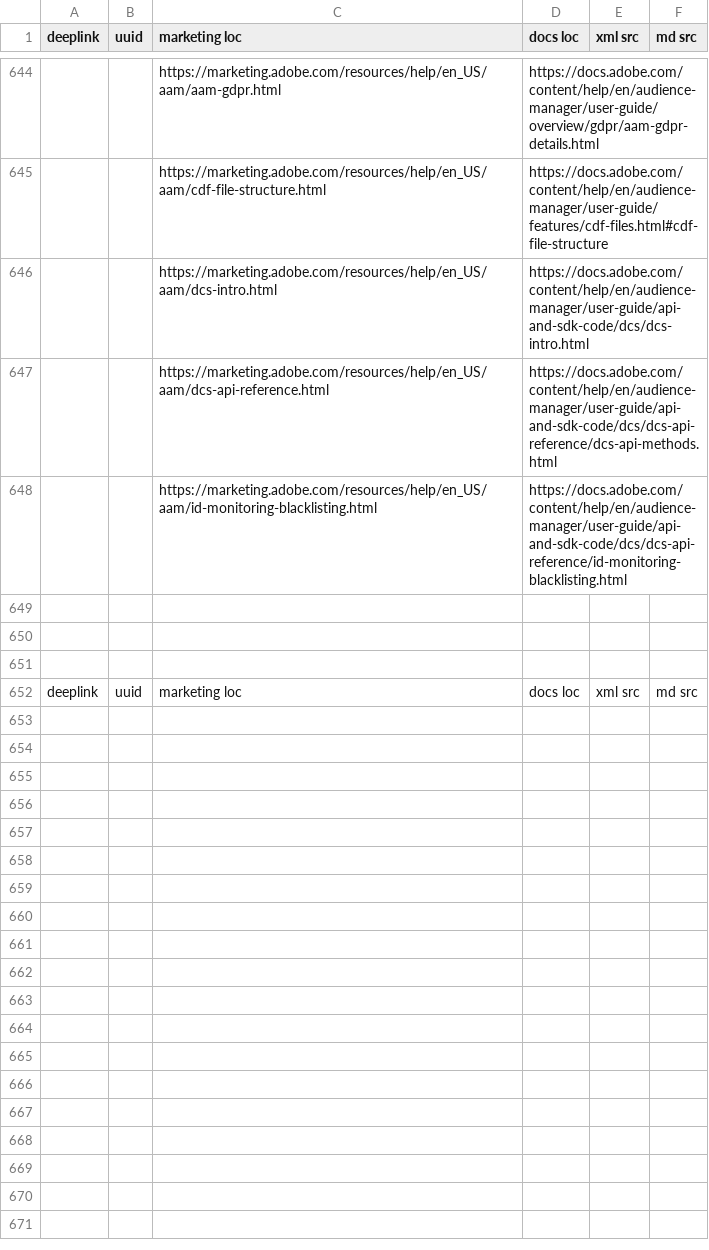
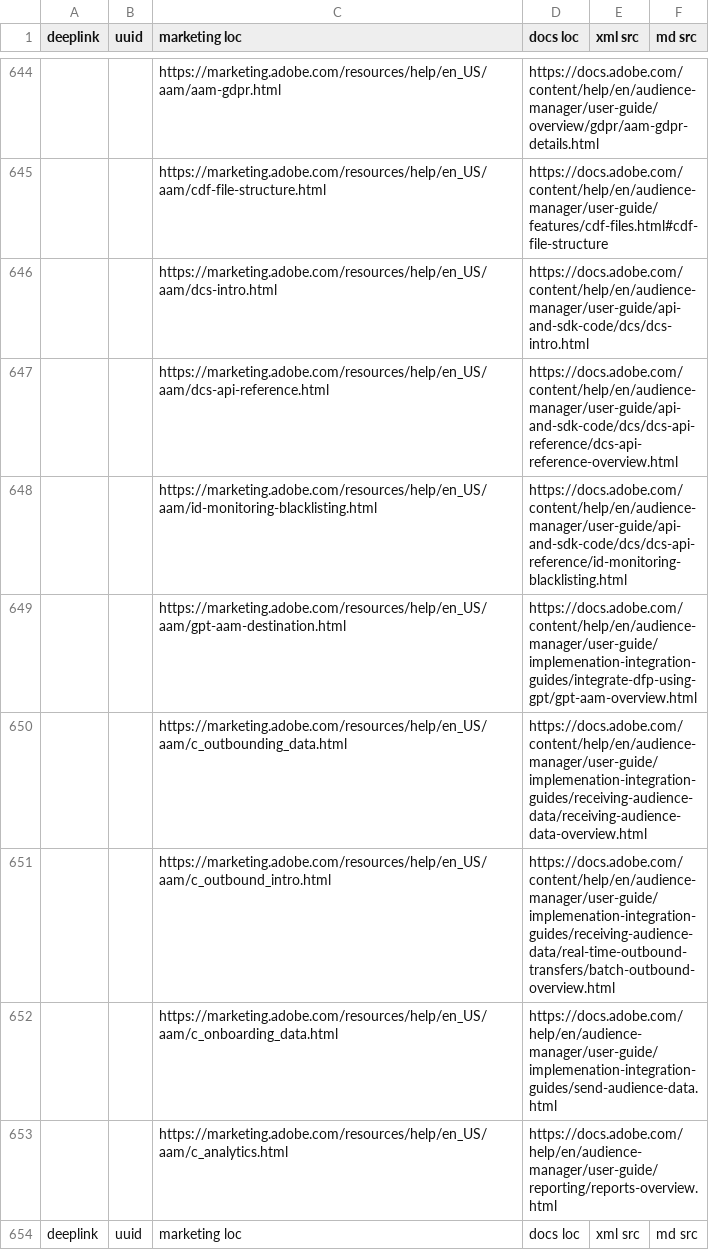
Before and after one commit to AdobeDocs/audience-manager.en, a CSV file: help/using/redirects.csv, drawn as a sheet; only a part is shown, gaps mark what is left out; the diff names each change by its address in the sheet, - before the commit and + after, or states it on an @@ line.

```diff
--- a/help/using/redirects.csv
+++ b/help/using/redirects.csv
-D647 (docs loc): https://docs.adobe.com/content/help/en/audience-manager/user-guide/api-and-sdk-code/dcs/dcs-api-reference/dcs-api-methods.html
+D647 (docs loc): https://docs.adobe.com/content/help/en/audience-manager/user-guide/api-and-sdk-code/dcs/dcs-api-reference/dcs-api-reference-overview.html
-row 649: (empty)
+row 649:  |  | https://marketing.adobe.com/resources/help/en_US/aam/gpt-aam-destination.html | https://docs.adobe.com/content/help/en/audience-manager/user-guide/implemenation-integration-guides/integrate-dfp-using-gpt/gpt-aam-overview.html
-row 650: (empty)
+row 650:  |  | https://marketing.adobe.com/resources/help/en_US/aam/c_outbounding_data.html | https://docs.adobe.com/content/help/en/audience-manager/user-guide/implemenation-integration-guides/receiving-audience-data/receiving-audience-data-overview.html
-row 651: (empty)
+row 651:  |  | https://marketing.adobe.com/resources/help/en_US/aam/c_outbound_intro.html | https://docs.adobe.com/content/help/en/audience-manager/user-guide/implemenation-integration-guides/receiving-audience-data/real-time-outbound-transfers/batch-outbound-overview.html
+row 652:  |  | https://marketing.adobe.com/resources/help/en_US/aam/c_onboarding_data.html | https://docs.adobe.com/help/en/audience-manager/user-guide/implemenation-integration-guides/send-audience-data.html
+row 653:  |  | https://marketing.adobe.com/resources/help/en_US/aam/c_analytics.html | https://docs.adobe.com/help/en/audience-manager/user-guide/reporting/reports-overview.html
```
Also changed, not shown: 14 other files.
